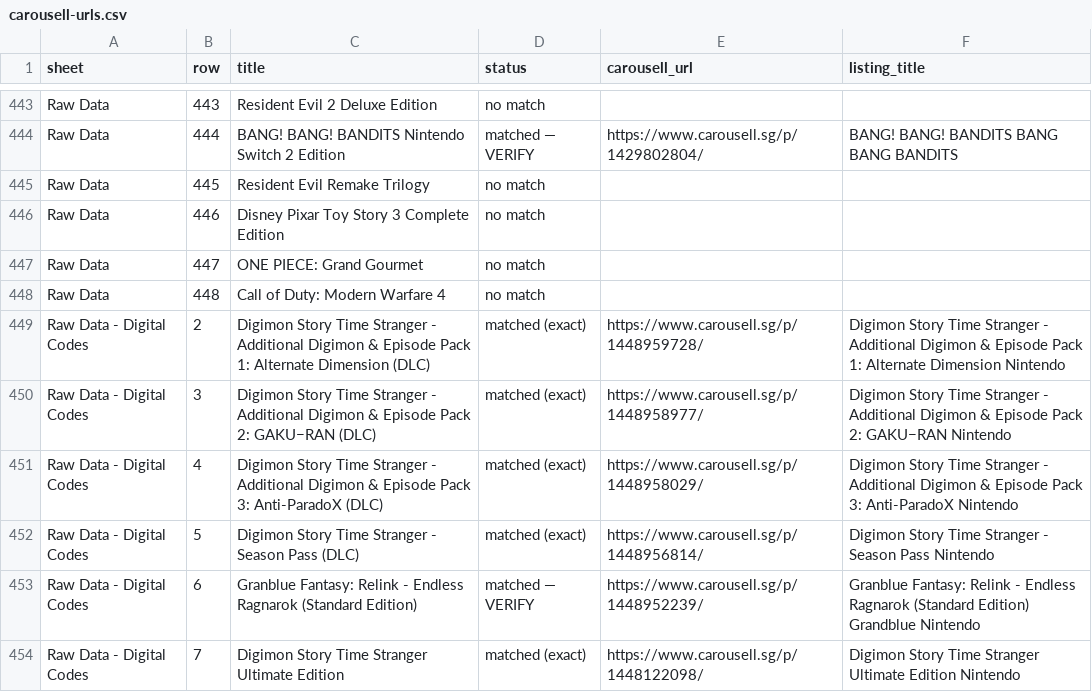
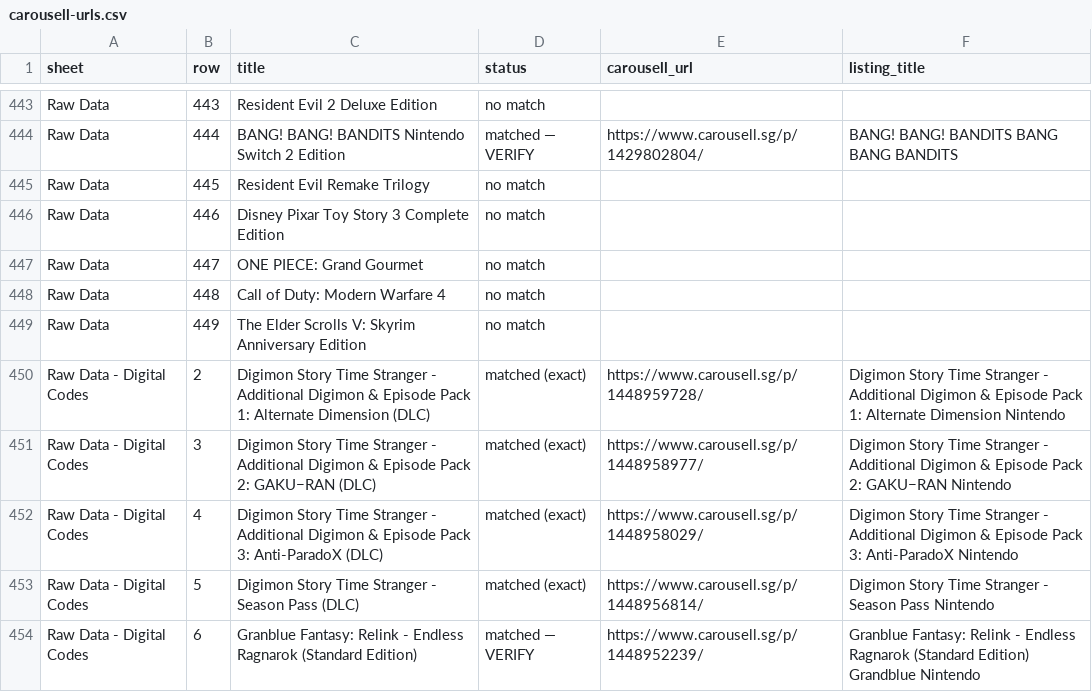
Before and after one commit to imbbloh/game-catalog, a CSV file: carousell-urls.csv, drawn as a sheet; only a part is shown, gaps mark what is left out; the shorter side is filled out with more unchanged rows.

```diff
--- a/carousell-urls.csv
+++ b/carousell-urls.csv
@@ -448,2 +448,3 @@ Raw Data,447,ONE PIECE: Grand Gourmet,no match,,
 Raw Data,448,Call of Duty: Modern Warfare 4,no match,,
+Raw Data,449,The Elder Scrolls V: Skyrim Anniversary Edition,no match,,
 Raw Data - Digital Codes,2,Digimon Story Time Stranger - Additional Digimon & Episode Pack 1: Alternate Dimension (DLC),matched (exact),https://www.carousell.sg/p/1448959728/,Digimon Story Time Stranger - Additional Digimon & Episode Pack 1: Alternate Dimension Nintendo
```
Also changed, not shown: carousell-urls-raw-data.tsv, 1 other file.
